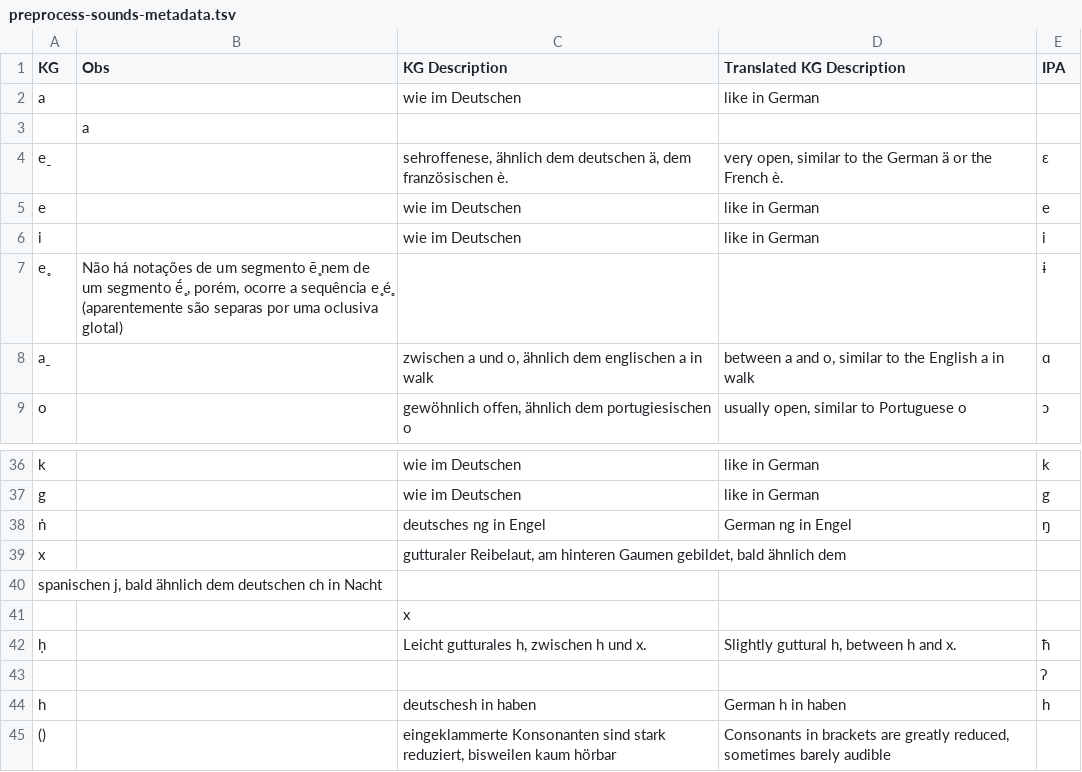
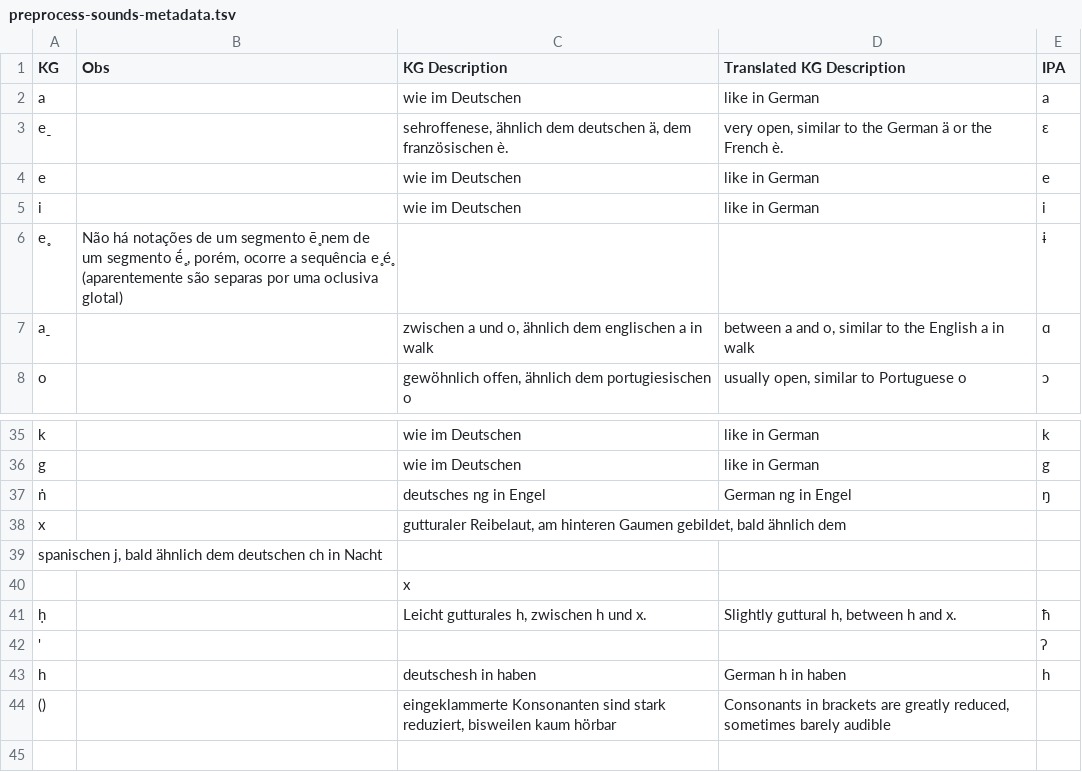
Before and after one commit to MottaAM/koch-grunberg, a TSV file: raw/preprocess-sounds-metadata.tsv, drawn as a sheet; only a part is shown, gaps mark what is left out.

```diff
--- a/raw/preprocess-sounds-metadata.tsv
+++ b/raw/preprocess-sounds-metadata.tsv
@@ -1,4 +1,3 @@
 KG	Obs	 KG Description	Translated KG Description 	IPA
-a		wie im Deutschen	like in German
-	a
+a		wie im Deutschen	like in German	a
 e̠		sehroffenese, ähnlich dem deutschen ä, dem französischen è.	very open, similar to the German ä or the French è.	ɛ
@@ -42,3 +41,3 @@ x		gutturaler Reibelaut, am hinteren Gaumen gebildet, bald ähnlich dem
 ḥ		Leicht gutturales h, zwischen h und x.	Slightly guttural h, between h and x.	ħ
-				ʔ
+'				ʔ
 h		deutschesh in haben	German h in haben	h
```
Also changed, not shown: etc/orthography.tsv, 13 other files.
